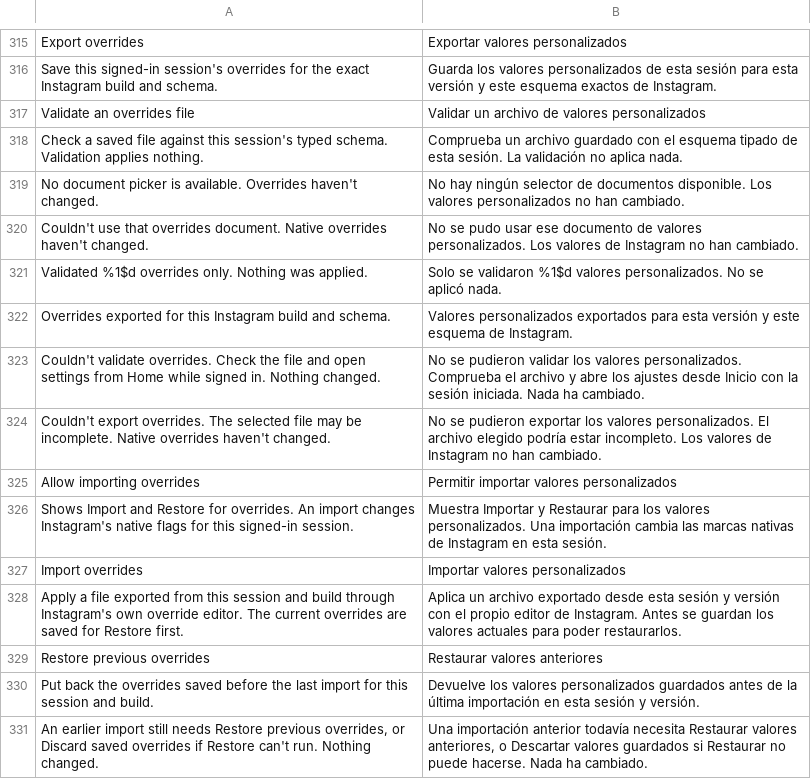
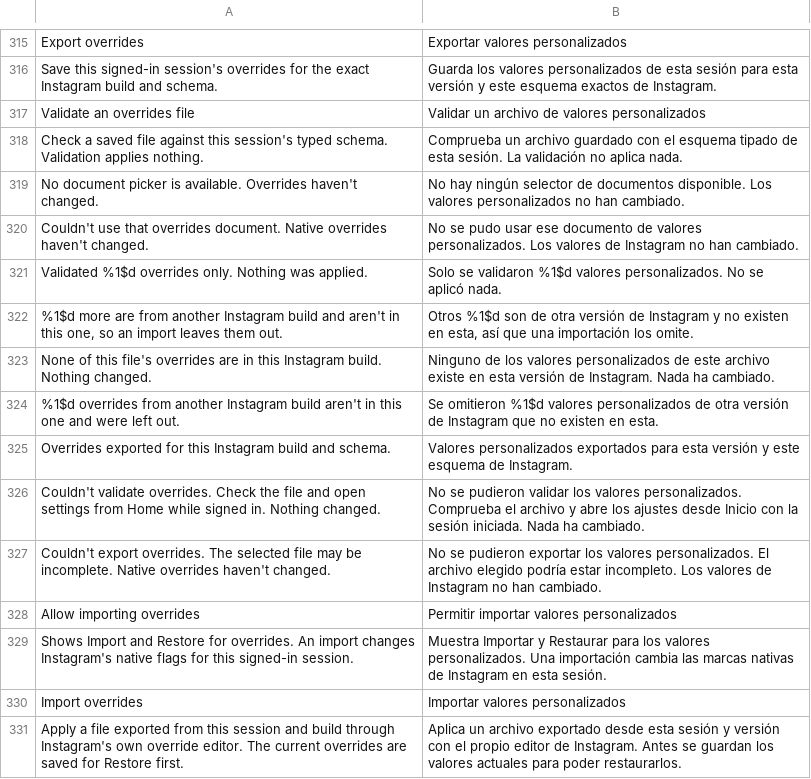
Before and after one commit to Chazy12/HushGram, a TSV file: extensions/shared/library/src/main/l10n/es.tsv, drawn as a sheet; only a part is shown, gaps mark what is left out; the shorter side is filled out with more unchanged rows.

```diff
--- a/extensions/shared/library/src/main/l10n/es.tsv
+++ b/extensions/shared/library/src/main/l10n/es.tsv
@@ -321,2 +321,5 @@ Couldn't use that overrides document. Native overrides haven't changed.	No se pu
 Validated %1$d overrides only. Nothing was applied.	Solo se validaron %1$d valores personalizados. No se aplicó nada.
+%1$d more are from another Instagram build and aren't in this one, so an import leaves them out.	Otros %1$d son de otra versión de Instagram y no existen en esta, así que una importación los omite.
+None of this file's overrides are in this Instagram build. Nothing changed.	Ninguno de los valores personalizados de este archivo existe en esta versión de Instagram. Nada ha cambiado.
+%1$d overrides from another Instagram build aren't in this one and were left out.	Se omitieron %1$d valores personalizados de otra versión de Instagram que no existen en esta.
 Overrides exported for this Instagram build and schema.	Valores personalizados exportados para esta versión y este esquema de Instagram.
```
Also changed, not shown: extensions/shared/library/src/main/l10n/de.tsv, extensions/shared/library/src/main/l10n/in.tsv, 11 other files.
